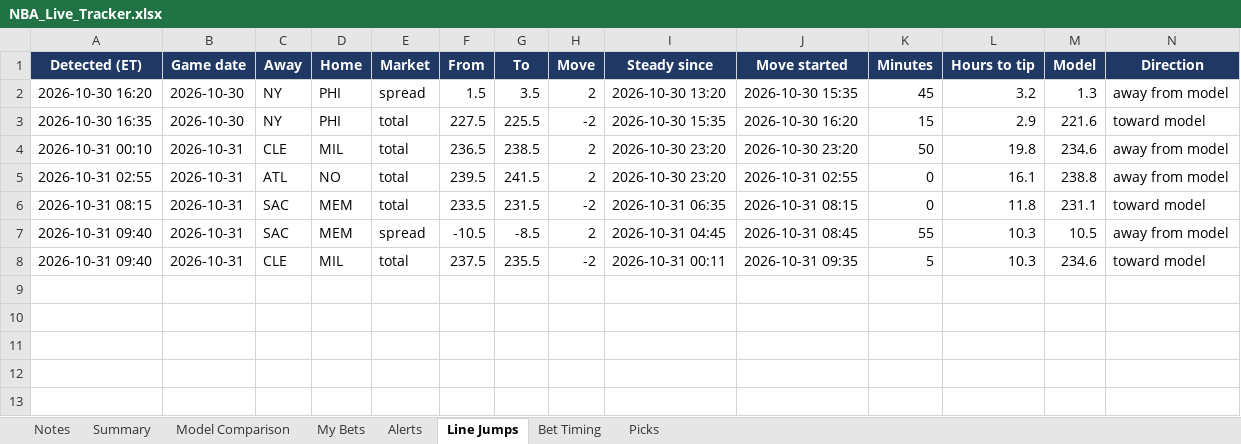
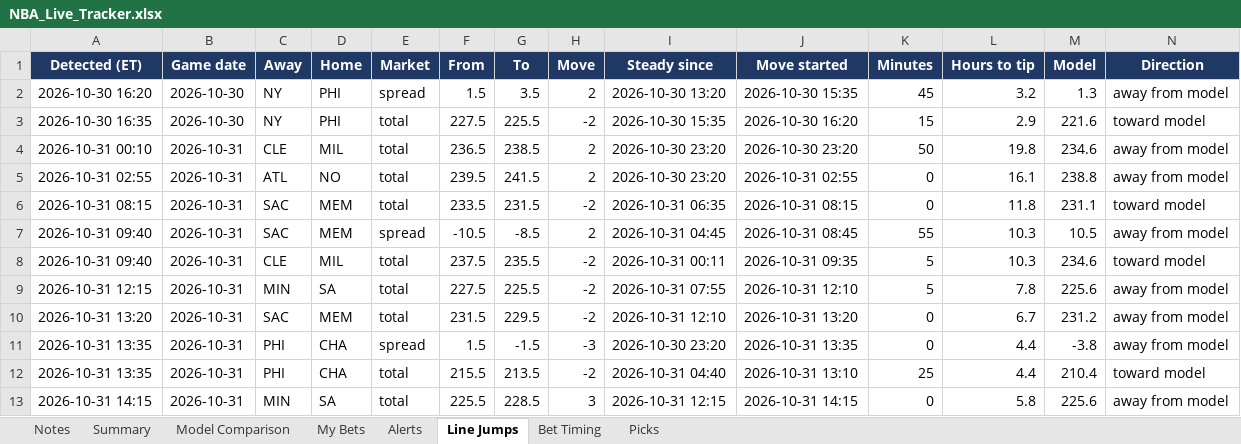
Before and after one commit to JeffreyD24/nba-mixed-model, an Excel workbook: NBA_Live_Tracker.xlsx, sheet Line Jumps, drawn as a sheet; only a part is shown; values as stored, in another font and other column widths than the file's, no borders; rows hold the shown columns only; the diff names each change by its address in the sheet, - before the commit and + after, or states it on an @@ line.

```diff
--- a/NBA_Live_Tracker.xlsx (sheet Line Jumps)
+++ b/NBA_Live_Tracker.xlsx (sheet Line Jumps)
+row 9: 2026-10-31 12:15 | 2026-10-31 | MIN | SA | total | 227.5 | 225.5 | -2 | 2026-10-31 07:55 | 2026-10-31 12:10 | 5 | 7.8 | 225.6 | away from model
+row 10: 2026-10-31 13:20 | 2026-10-31 | SAC | MEM | total | 231.5 | 229.5 | -2 | 2026-10-31 12:10 | 2026-10-31 13:20 | 0 | 6.7 | 231.2 | away from model
+row 11: 2026-10-31 13:35 | 2026-10-31 | PHI | CHA | spread | 1.5 | -1.5 | -3 | 2026-10-30 23:20 | 2026-10-31 13:35 | 0 | 4.4 | -3.8 | away from model
+row 12: 2026-10-31 13:35 | 2026-10-31 | PHI | CHA | total | 215.5 | 213.5 | -2 | 2026-10-31 04:40 | 2026-10-31 13:10 | 25 | 4.4 | 210.4 | toward model
+row 13: 2026-10-31 14:15 | 2026-10-31 | MIN | SA | total | 225.5 | 228.5 | 3 | 2026-10-31 12:15 | 2026-10-31 14:15 | 0 | 5.8 | 225.6 | away from model
```
Also changed, not shown: sheet Model Comparison, sheet Alerts, sheet My Bets, sheet Notes, 6 other files.
